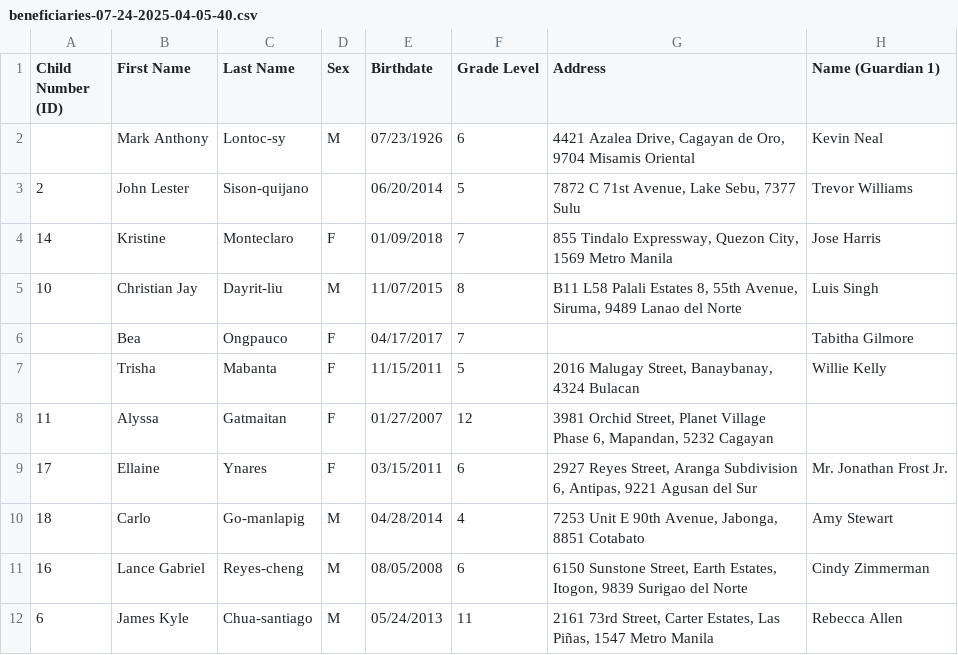
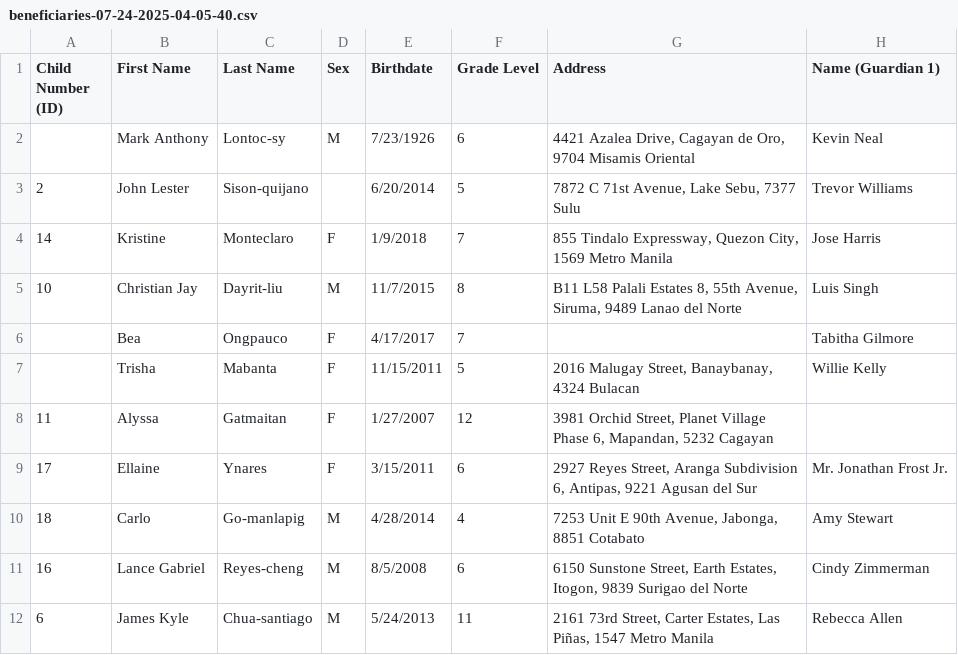
Before and after one commit to Parum-Lucis/csswengS16chai, a CSV file: sample-data/beneficiaries-07-24-2025-04-05-40.csv, drawn as a sheet; only a part is shown; the diff names each change by its address in the sheet, - before the commit and + after, or states it on an @@ line.

Commit message:
add manual (kinda) and more sample data

```diff
--- a/sample-data/beneficiaries-07-24-2025-04-05-40.csv
+++ b/sample-data/beneficiaries-07-24-2025-04-05-40.csv
-E2 (Birthdate): 07/23/1926
+E2 (Birthdate): 7/23/1926
-E3 (Birthdate): 06/20/2014
+E3 (Birthdate): 6/20/2014
-E4 (Birthdate): 01/09/2018
+E4 (Birthdate): 1/9/2018
-E5 (Birthdate): 11/07/2015
+E5 (Birthdate): 11/7/2015
-E6 (Birthdate): 04/17/2017
+E6 (Birthdate): 4/17/2017
-E8 (Birthdate): 01/27/2007
+E8 (Birthdate): 1/27/2007
-E9 (Birthdate): 03/15/2011
+E9 (Birthdate): 3/15/2011
-E10 (Birthdate): 04/28/2014
+E10 (Birthdate): 4/28/2014
-E11 (Birthdate): 08/05/2008
+E11 (Birthdate): 8/5/2008
-E12 (Birthdate): 05/24/2013
+E12 (Birthdate): 5/24/2013
```
Also changed, not shown: 3 other files.
